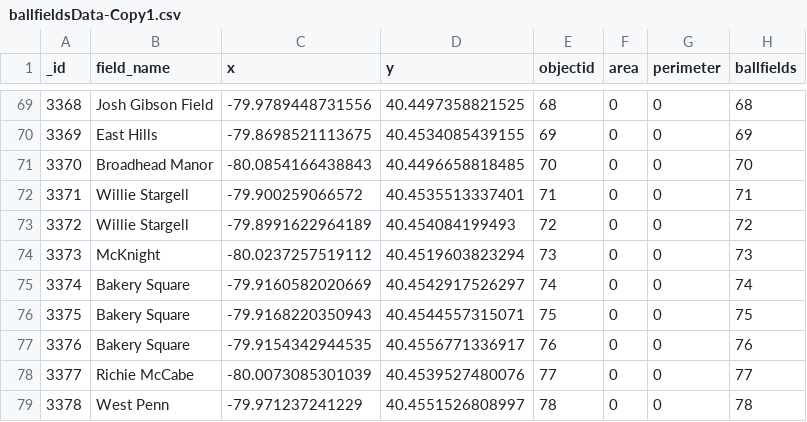
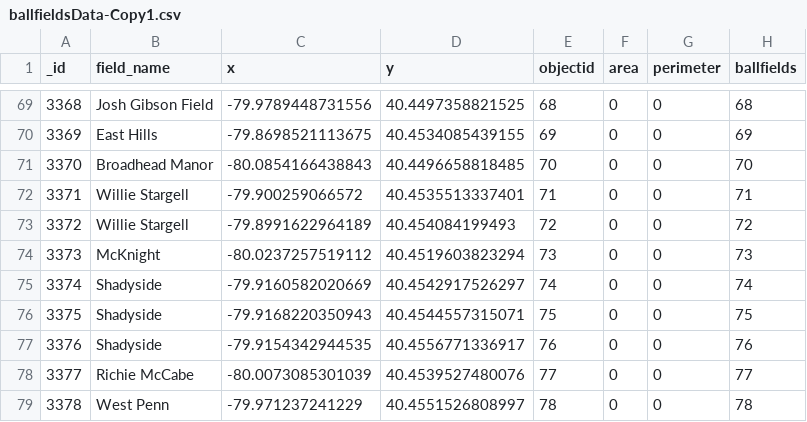
Before and after one commit to eduebaugh/PittsburghFanatics, a CSV file: ballfieldsData-Copy1.csv, drawn as a sheet; only a part is shown, gaps mark what is left out; the diff names each change by its address in the sheet, - before the commit and + after, or states it on an @@ line.

Commit message:
Update ballfieldsData-Copy1.csv

```diff
--- a/ballfieldsData-Copy1.csv
+++ b/ballfieldsData-Copy1.csv
-B75:B77 (field_name): Bakery Square
+B75:B77 (field_name): Shadyside
```
